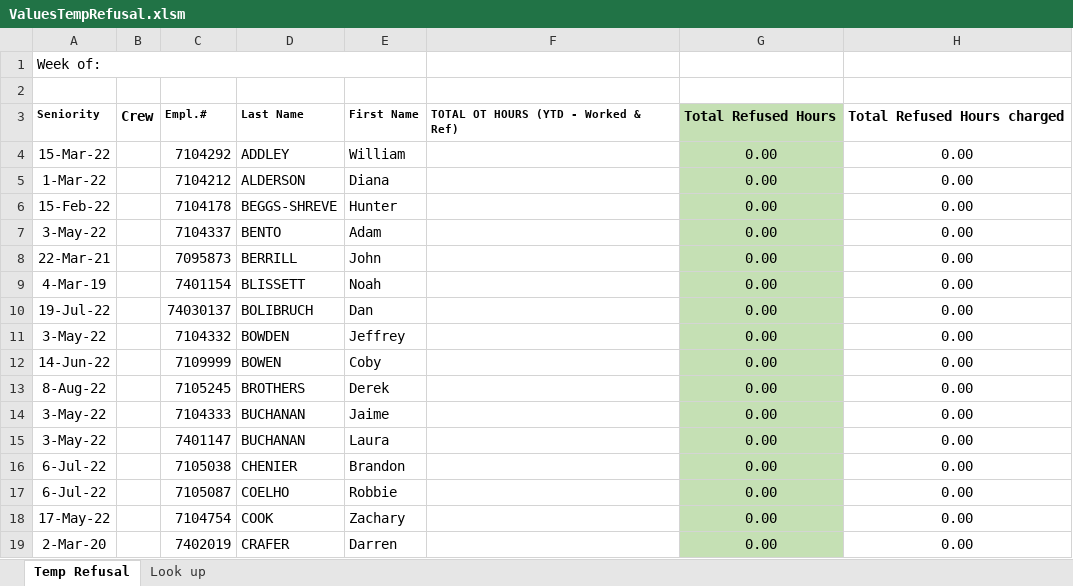
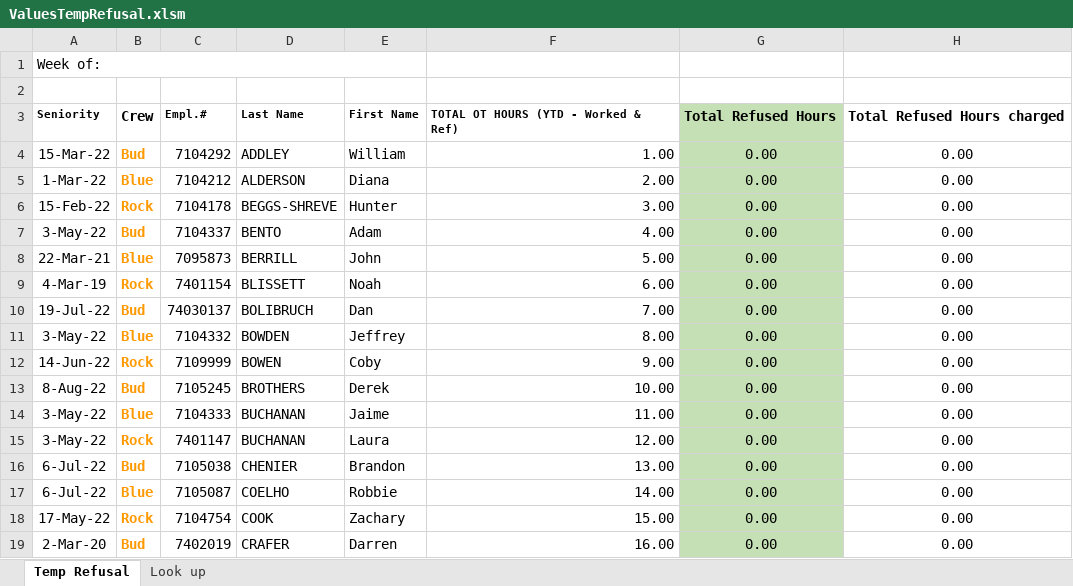
Before and after one commit to DavidD003/HFS_Gradio_Projects, an Excel workbook: Wknd_Sched_Builder/ValuesTempRefusal.xlsm, sheet Temp Refusal, drawn as a sheet; only a part is shown; values as stored, in another font and other column widths than the file's, no borders; charts and pictures and conditional formats not drawn; the diff covers the shown part only; the diff names each change by its address in the sheet, - before the commit and + after, or states it on an @@ line.

```diff
--- a/Wknd_Sched_Builder/ValuesTempRefusal.xlsm (sheet Temp Refusal)
+++ b/Wknd_Sched_Builder/ValuesTempRefusal.xlsm (sheet Temp Refusal)
-B4: (empty)
+B4: Bud
-F4: (empty)
+F4: 1.00
-B5: (empty)
+B5: Blue
-F5: (empty)
+F5: 2.00
-B6: (empty)
+B6: Rock
-F6: (empty)
+F6: 3.00
-B7: (empty)
+B7: Bud
-F7: (empty)
+F7: 4.00
-B8: (empty)
+B8: Blue
-F8: (empty)
+F8: 5.00
-B9: (empty)
+B9: Rock
-F9: (empty)
+F9: 6.00
-B10: (empty)
+B10: Bud
-F10: (empty)
+F10: 7.00
-B11: (empty)
+B11: Blue
-F11: (empty)
+F11: 8.00
-B12: (empty)
+B12: Rock
-F12: (empty)
+F12: 9.00
-B13: (empty)
+B13: Bud
-F13: (empty)
+F13: 10.00
-B14: (empty)
+B14: Blue
-F14: (empty)
+F14: 11.00
-B15: (empty)
+B15: Rock
-F15: (empty)
+F15: 12.00
-B16: (empty)
+B16: Bud
-F16: (empty)
+F16: 13.00
-B17: (empty)
+B17: Blue
-F17: (empty)
+F17: 14.00
-B18: (empty)
+B18: Rock
-F18: (empty)
+F18: 15.00
-B19: (empty)
+B19: Bud
-F19: (empty)
+F19: 16.00
```
Also changed, not shown: 148 edited cells elsewhere in this sheet, Wknd_Sched_Builder/Long Weekend Polling.xlsx, Wknd_Sched_Builder/ValuesFTRefusal.xlsm, 7 other files.
